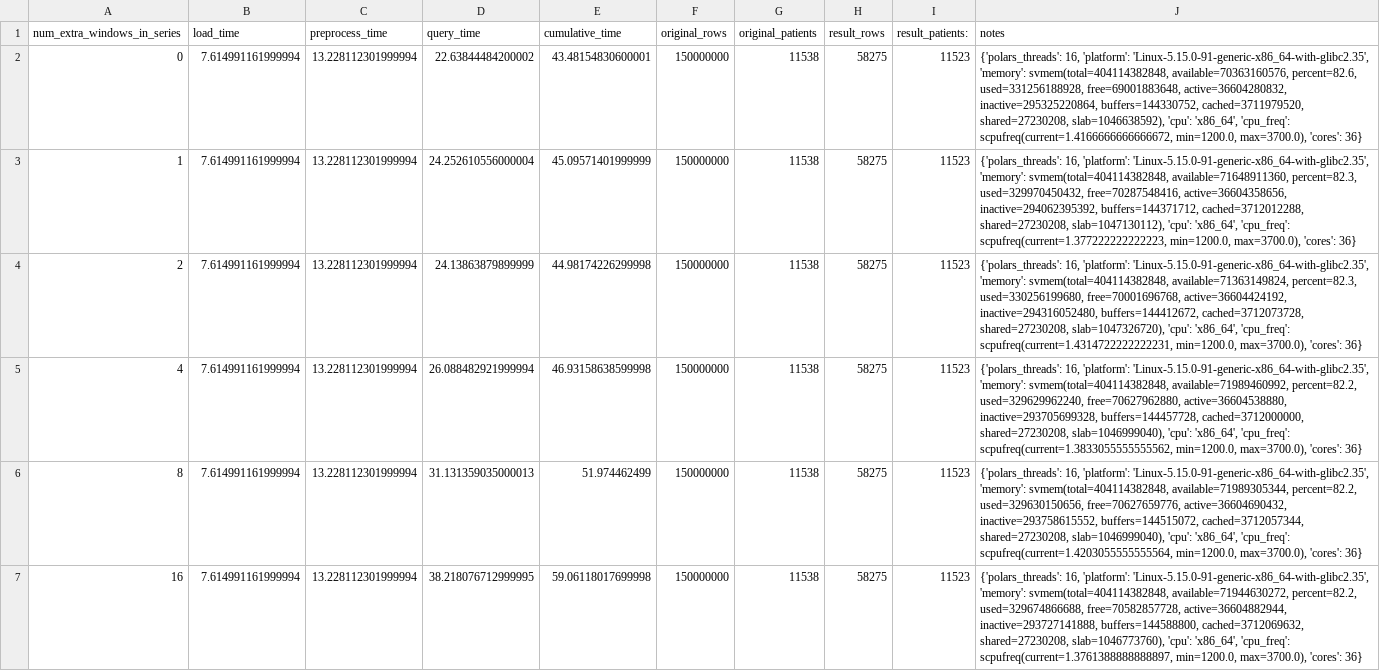
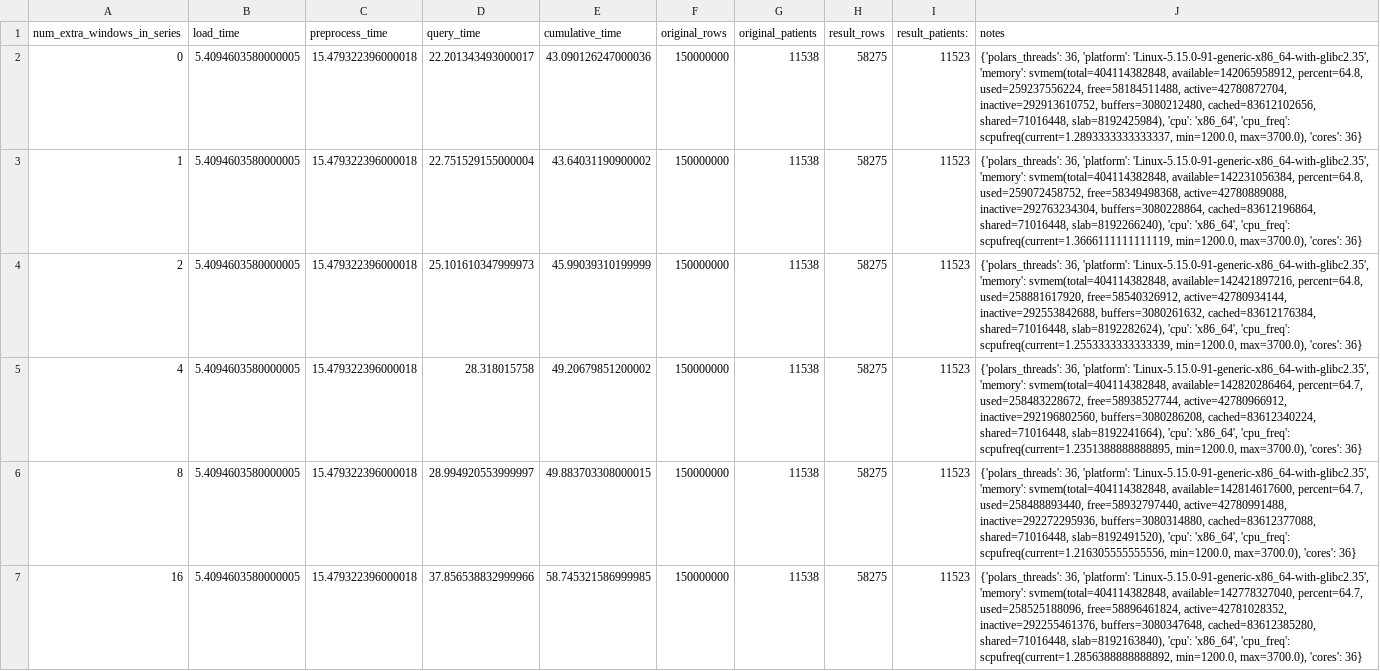
Before and after one commit to justin13601/ACES, a CSV file: profiling/mimic/profiling_output/profile_based_on_num_windows_in_series_results.csv, drawn as a sheet; the diff names each change by its address in the sheet, - before the commit and + after, or states it on an @@ line.

```diff
--- a/profiling/mimic/profiling_output/profile_based_on_num_windows_in_series_results.csv
+++ b/profiling/mimic/profiling_output/profile_based_on_num_windows_in_series_results.csv
-B2:B7 (load_time): 7.614991161999994
+B2:B7 (load_time): 5.4094603580000005
-C2:C7 (preprocess_time): 13.228112301999994
+C2:C7 (preprocess_time): 15.479322396000018
-D2 (query_time): 22.63844484200002
+D2 (query_time): 22.201343493000017
-E2 (cumulative_time): 43.48154830600001
+E2 (cumulative_time): 43.090126247000036
-J2 (notes): {'polars_threads': 16, 'platform': 'Linux-5.15.0-91-generic-x86_64-with-glibc2.35', 'memory': svmem(total=404114382848, available=70363160576, percent=82.6, used=331256188928, free=69001883648, active=36604280832, inactive=295325220864, buffers=144330752, cached=3711979520, shared=27230208, slab=1046638592), 'cpu': 'x86_64', 'cpu_freq': scpufreq(current=1.4166666666666672, min=1200.0, max=3700.0),…
+J2 (notes): {'polars_threads': 36, 'platform': 'Linux-5.15.0-91-generic-x86_64-with-glibc2.35', 'memory': svmem(total=404114382848, available=142065958912, percent=64.8, used=259237556224, free=58184511488, active=42780872704, inactive=292913610752, buffers=3080212480, cached=83612102656, shared=71016448, slab=8192425984), 'cpu': 'x86_64', 'cpu_freq': scpufreq(current=1.2893333333333337, min=1200.0, max=3700.0),…
-D3 (query_time): 24.252610556000004
+D3 (query_time): 22.751529155000004
-E3 (cumulative_time): 45.09571401999999
+E3 (cumulative_time): 43.64031190900002
-J3 (notes): {'polars_threads': 16, 'platform': 'Linux-5.15.0-91-generic-x86_64-with-glibc2.35', 'memory': svmem(total=404114382848, available=71648911360, percent=82.3, used=329970450432, free=70287548416, active=36604358656, inactive=294062395392, buffers=144371712, cached=3712012288, shared=27230208, slab=1047130112), 'cpu': 'x86_64', 'cpu_freq': scpufreq(current=1.377222222222223, min=1200.0, max=3700.0),…
+J3 (notes): {'polars_threads': 36, 'platform': 'Linux-5.15.0-91-generic-x86_64-with-glibc2.35', 'memory': svmem(total=404114382848, available=142231056384, percent=64.8, used=259072458752, free=58349498368, active=42780889088, inactive=292763234304, buffers=3080228864, cached=83612196864, shared=71016448, slab=8192266240), 'cpu': 'x86_64', 'cpu_freq': scpufreq(current=1.3666111111111119, min=1200.0, max=3700.0),…
-D4 (query_time): 24.13863879899999
+D4 (query_time): 25.101610347999973
-E4 (cumulative_time): 44.98174226299998
+E4 (cumulative_time): 45.99039310199999
-J4 (notes): {'polars_threads': 16, 'platform': 'Linux-5.15.0-91-generic-x86_64-with-glibc2.35', 'memory': svmem(total=404114382848, available=71363149824, percent=82.3, used=330256199680, free=70001696768, active=36604424192, inactive=294316052480, buffers=144412672, cached=3712073728, shared=27230208, slab=1047326720), 'cpu': 'x86_64', 'cpu_freq': scpufreq(current=1.4314722222222231, min=1200.0, max=3700.0),…
+J4 (notes): {'polars_threads': 36, 'platform': 'Linux-5.15.0-91-generic-x86_64-with-glibc2.35', 'memory': svmem(total=404114382848, available=142421897216, percent=64.8, used=258881617920, free=58540326912, active=42780934144, inactive=292553842688, buffers=3080261632, cached=83612176384, shared=71016448, slab=8192282624), 'cpu': 'x86_64', 'cpu_freq': scpufreq(current=1.2553333333333339, min=1200.0, max=3700.0),…
-D5 (query_time): 26.088482921999994
+D5 (query_time): 28.318015758
-E5 (cumulative_time): 46.93158638599998
+E5 (cumulative_time): 49.20679851200002
-J5 (notes): {'polars_threads': 16, 'platform': 'Linux-5.15.0-91-generic-x86_64-with-glibc2.35', 'memory': svmem(total=404114382848, available=71989460992, percent=82.2, used=329629962240, free=70627962880, active=36604538880, inactive=293705699328, buffers=144457728, cached=3712000000, shared=27230208, slab=1046999040), 'cpu': 'x86_64', 'cpu_freq': scpufreq(current=1.3833055555555562, min=1200.0, max=3700.0),…
+J5 (notes): {'polars_threads': 36, 'platform': 'Linux-5.15.0-91-generic-x86_64-with-glibc2.35', 'memory': svmem(total=404114382848, available=142820286464, percent=64.7, used=258483228672, free=58938527744, active=42780966912, inactive=292196802560, buffers=3080286208, cached=83612340224, shared=71016448, slab=8192241664), 'cpu': 'x86_64', 'cpu_freq': scpufreq(current=1.2351388888888895, min=1200.0, max=3700.0),…
-D6 (query_time): 31.131359035000013
+D6 (query_time): 28.994920553999997
-E6 (cumulative_time): 51.974462499
+E6 (cumulative_time): 49.883703308000015
-J6 (notes): {'polars_threads': 16, 'platform': 'Linux-5.15.0-91-generic-x86_64-with-glibc2.35', 'memory': svmem(total=404114382848, available=71989305344, percent=82.2, used=329630150656, free=70627659776, active=36604690432, inactive=293758615552, buffers=144515072, cached=3712057344, shared=27230208, slab=1046999040), 'cpu': 'x86_64', 'cpu_freq': scpufreq(current=1.4203055555555564, min=1200.0, max=3700.0),…
+J6 (notes): {'polars_threads': 36, 'platform': 'Linux-5.15.0-91-generic-x86_64-with-glibc2.35', 'memory': svmem(total=404114382848, available=142814617600, percent=64.7, used=258488893440, free=58932797440, active=42780991488, inactive=292272295936, buffers=3080314880, cached=83612377088, shared=71016448, slab=8192491520), 'cpu': 'x86_64', 'cpu_freq': scpufreq(current=1.216305555555556, min=1200.0, max=3700.0),…
-D7 (query_time): 38.218076712999995
+D7 (query_time): 37.856538832999966
-E7 (cumulative_time): 59.06118017699998
+E7 (cumulative_time): 58.745321586999985
-J7 (notes): {'polars_threads': 16, 'platform': 'Linux-5.15.0-91-generic-x86_64-with-glibc2.35', 'memory': svmem(total=404114382848, available=71944630272, percent=82.2, used=329674866688, free=70582857728, active=36604882944, inactive=293727141888, buffers=144588800, cached=3712069632, shared=27230208, slab=1046773760), 'cpu': 'x86_64', 'cpu_freq': scpufreq(current=1.3761388888888897, min=1200.0, max=3700.0),…
+J7 (notes): {'polars_threads': 36, 'platform': 'Linux-5.15.0-91-generic-x86_64-with-glibc2.35', 'memory': svmem(total=404114382848, available=142778327040, percent=64.7, used=258525188096, free=58896461824, active=42781028352, inactive=292255461376, buffers=3080347648, cached=83612385280, shared=71016448, slab=8192163840), 'cpu': 'x86_64', 'cpu_freq': scpufreq(current=1.2856388888888892, min=1200.0, max=3700.0),…
```
Also changed, not shown: profiling/mimic/profiling_output/profile_based_on_num_predicates_results.csv, profiling/mimic/profiling_output/profile_based_on_num_threads_results.csv, 10 other files.
